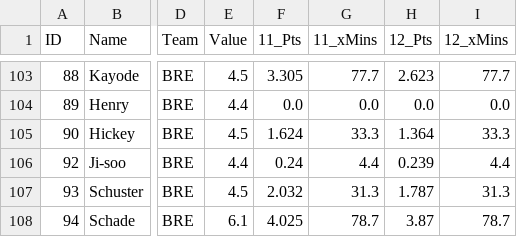
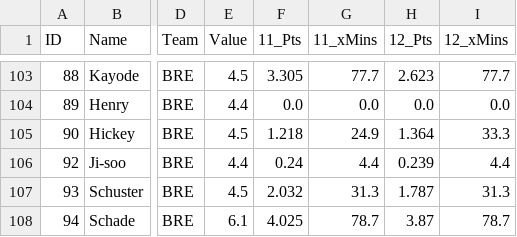
Before and after one commit to rijul1597/fpl-model, a CSV file: data/projections/latest.csv, drawn as a sheet; only a part is shown, gaps mark what is left out; the diff names each change by its address in the sheet, - before the commit and + after, or states it on an @@ line.

```diff
--- a/data/projections/latest.csv
+++ b/data/projections/latest.csv
-F105 (11_Pts): 1.624
+F105 (11_Pts): 1.218
-G105 (11_xMins): 33.3
+G105 (11_xMins): 24.9
```
Also changed, not shown: 7 other files.
